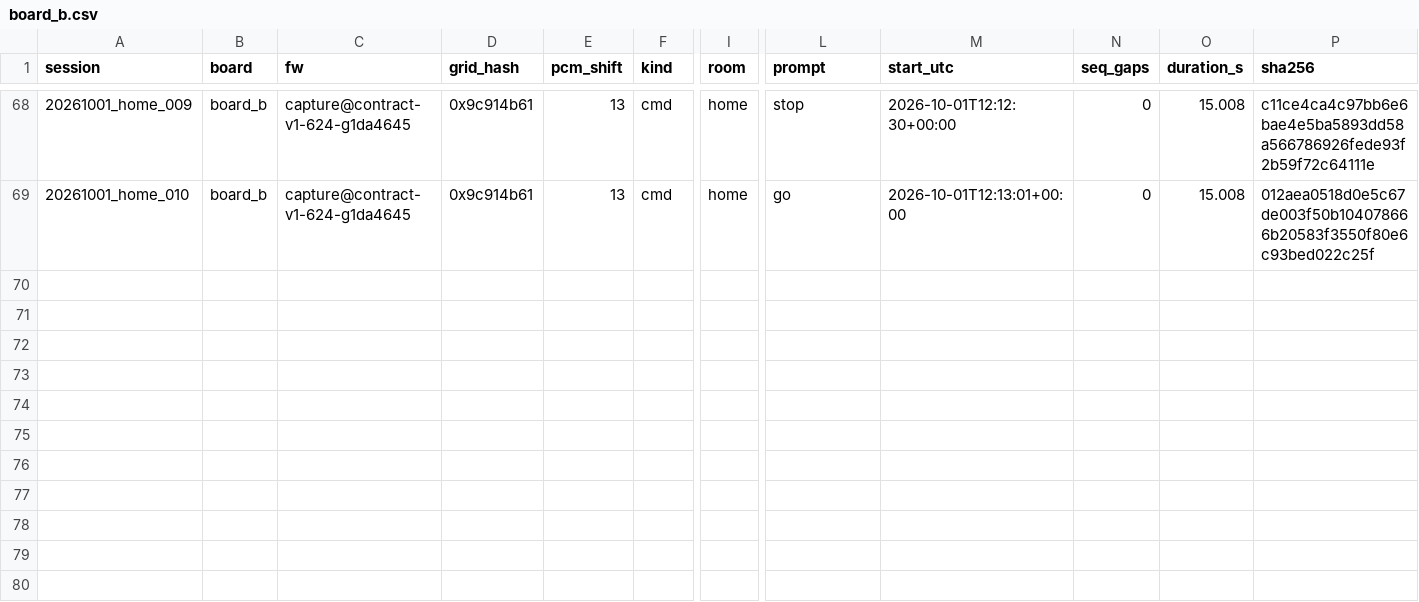
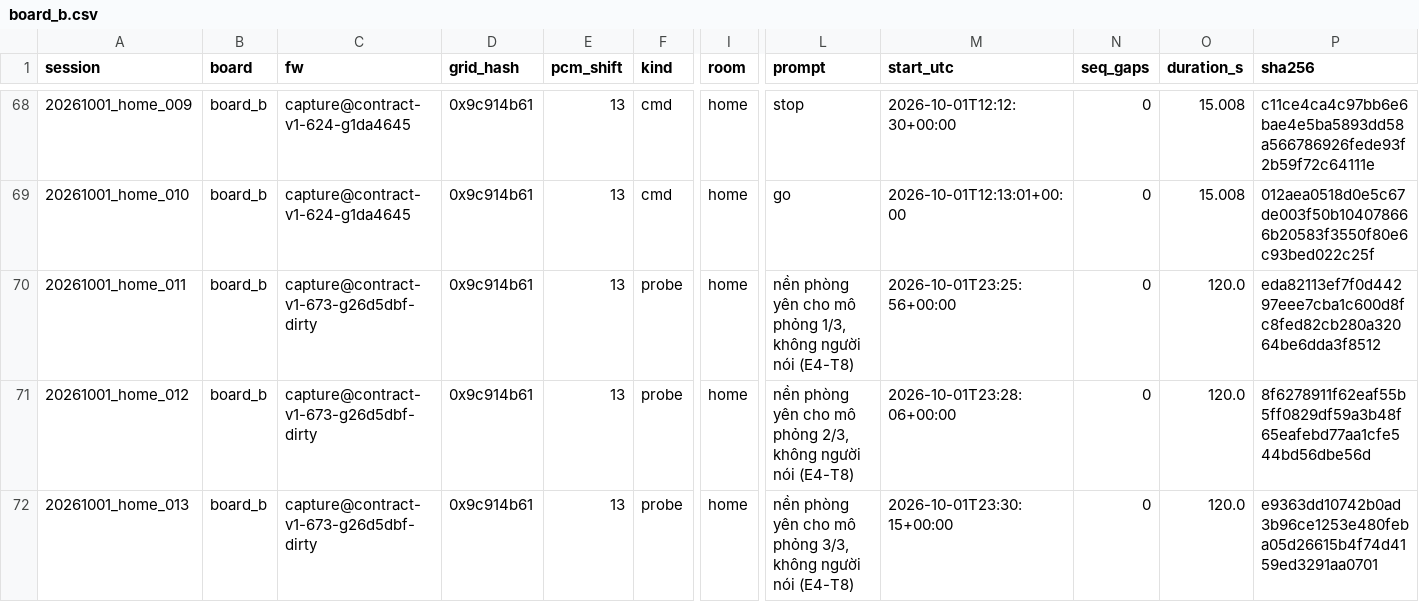
Before and after one commit to dovanviet04112004/esp-sr, a CSV file: ml/data/manifests/device/board_b.csv, drawn as a sheet; only a part is shown, gaps mark what is left out; rows hold the shown columns only; the diff names each change by its address in the sheet, - before the commit and + after, or states it on an @@ line.

Commit message:
chore(ml): list the three quiet-room floor probes of board B
Sessions 20261001_home_011 to 013, 120 s each at pcm_shift 13, kind
probe with no talker, recorded on 02/10 for the board's floor in the
simulation. Only their rows and sha256 are kept here; the recordings
stay under raw/device.

Task: E4-T8

```diff
--- a/ml/data/manifests/device/board_b.csv
+++ b/ml/data/manifests/device/board_b.csv
+row 70: 20261001_home_011 | board_b | capture@contract-v1-673-g26d5dbf-dirty | 0x9c914b61 | 13 | probe | home | nền phòng yên cho mô phỏng 1/3, không người nói (E4-T8) | 2026-10-01T23:25:56+00:00 | 0 | 120.0 | eda82113ef7f0d44297eee7cba1c600d8fc8fed82cb280a32064be6dda3f8512
+row 71: 20261001_home_012 | board_b | capture@contract-v1-673-g26d5dbf-dirty | 0x9c914b61 | 13 | probe | home | nền phòng yên cho mô phỏng 2/3, không người nói (E4-T8) | 2026-10-01T23:28:06+00:00 | 0 | 120.0 | 8f6278911f62eaf55b5ff0829df59a3b48f65eafebd77aa1cfe544bd56dbe56d
+row 72: 20261001_home_013 | board_b | capture@contract-v1-673-g26d5dbf-dirty | 0x9c914b61 | 13 | probe | home | nền phòng yên cho mô phỏng 3/3, không người nói (E4-T8) | 2026-10-01T23:30:15+00:00 | 0 | 120.0 | e9363dd10742b0ad3b96ce1253e480feba05d26615b4f74d4159ed3291aa0701
```
